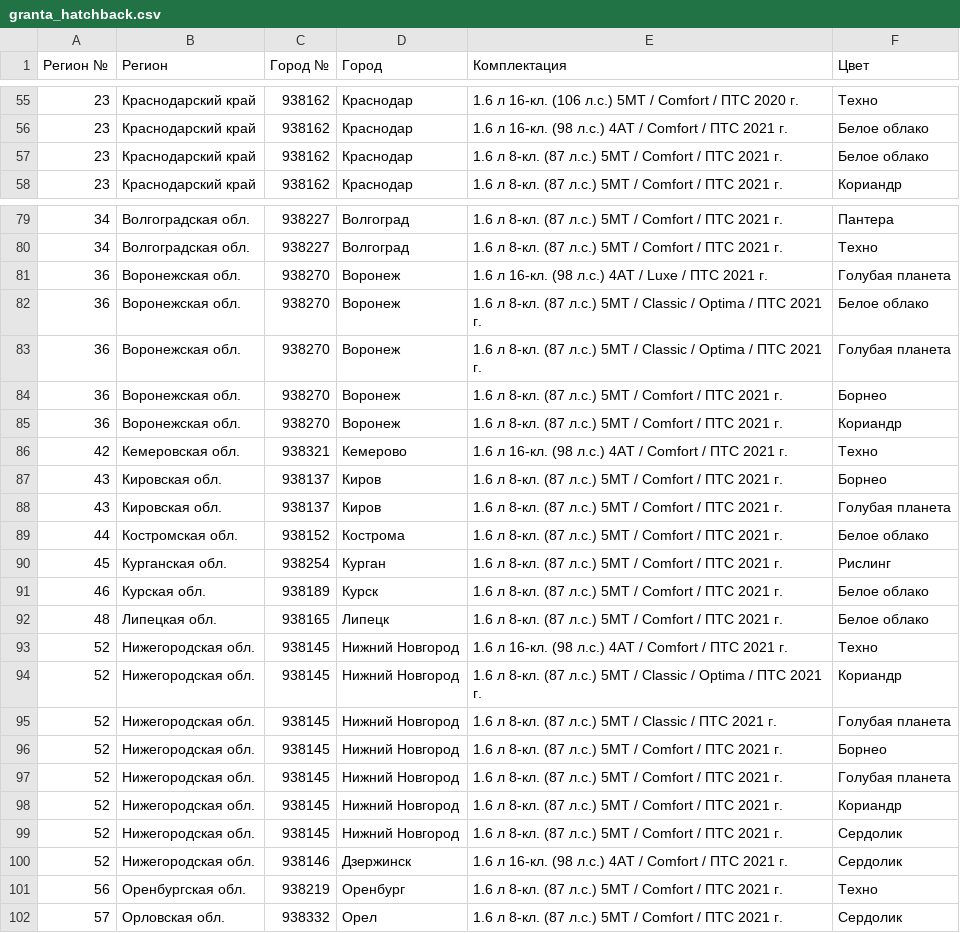
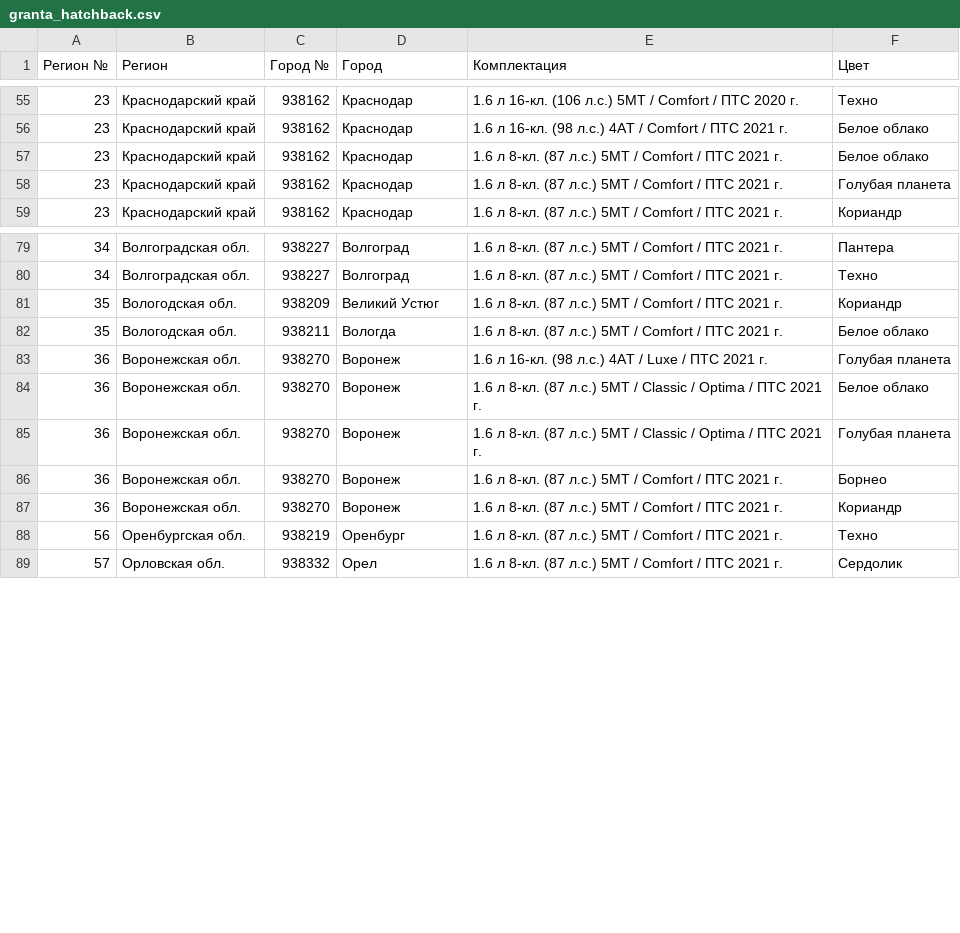
Before and after one commit to kafeg/ladacsv, a CSV file: granta_hatchback.csv, drawn as a sheet; only a part is shown, gaps mark what is left out; removed rows and columns are numbered as before the commit, all else as after; the diff covers the shown part only; the diff names each change by its address in the sheet, - before the commit and + after, or states it on an @@ line.

```diff
--- a/granta_hatchback.csv
+++ b/granta_hatchback.csv
+row 58: 23 | Краснодарский край | 938162 | Краснодар | 1.6 л 8-кл. (87 л.с.) 5МТ / Comfort / ПТС 2021 г. | Голубая планета
+row 81: 35 | Вологодская обл. | 938209 | Великий Устюг | 1.6 л 8-кл. (87 л.с.) 5МТ / Comfort / ПТС 2021 г. | Кориандр
+row 82: 35 | Вологодская обл. | 938211 | Вологда | 1.6 л 8-кл. (87 л.с.) 5МТ / Comfort / ПТС 2021 г. | Белое облако
-row 86: 42 | Кемеровская обл. | 938321 | Кемерово | 1.6 л 16-кл. (98 л.с.) 4АТ / Comfort / ПТС 2021 г. | Техно
-row 87: 43 | Кировская обл. | 938137 | Киров | 1.6 л 8-кл. (87 л.с.) 5МТ / Comfort / ПТС 2021 г. | Борнео
-row 88: 43 | Кировская обл. | 938137 | Киров | 1.6 л 8-кл. (87 л.с.) 5МТ / Comfort / ПТС 2021 г. | Голубая планета
-row 89: 44 | Костромская обл. | 938152 | Кострома | 1.6 л 8-кл. (87 л.с.) 5МТ / Comfort / ПТС 2021 г. | Белое облако
-row 90: 45 | Курганская обл. | 938254 | Курган | 1.6 л 8-кл. (87 л.с.) 5МТ / Comfort / ПТС 2021 г. | Рислинг
-row 91: 46 | Курская обл. | 938189 | Курск | 1.6 л 8-кл. (87 л.с.) 5МТ / Comfort / ПТС 2021 г. | Белое облако
-row 92: 48 | Липецкая обл. | 938165 | Липецк | 1.6 л 8-кл. (87 л.с.) 5МТ / Comfort / ПТС 2021 г. | Белое облако
-row 93: 52 | Нижегородская обл. | 938145 | Нижний Новгород | 1.6 л 16-кл. (98 л.с.) 4АТ / Comfort / ПТС 2021 г. | Техно
-row 94: 52 | Нижегородская обл. | 938145 | Нижний Новгород | 1.6 л 8-кл. (87 л.с.) 5МТ / Classic / Optima / ПТС 2021 г. | Кориандр
-row 95: 52 | Нижегородская обл. | 938145 | Нижний Новгород | 1.6 л 8-кл. (87 л.с.) 5МТ / Classic / ПТС 2021 г. | Голубая планета
-row 96: 52 | Нижегородская обл. | 938145 | Нижний Новгород | 1.6 л 8-кл. (87 л.с.) 5МТ / Comfort / ПТС 2021 г. | Борнео
-row 97: 52 | Нижегородская обл. | 938145 | Нижний Новгород | 1.6 л 8-кл. (87 л.с.) 5МТ / Comfort / ПТС 2021 г. | Голубая планета
-row 98: 52 | Нижегородская обл. | 938145 | Нижний Новгород | 1.6 л 8-кл. (87 л.с.) 5МТ / Comfort / ПТС 2021 г. | Кориандр
-row 99: 52 | Нижегородская обл. | 938145 | Нижний Новгород | 1.6 л 8-кл. (87 л.с.) 5МТ / Comfort / ПТС 2021 г. | Сердолик
-row 100: 52 | Нижегородская обл. | 938146 | Дзержинск | 1.6 л 16-кл. (98 л.с.) 4АТ / Comfort / ПТС 2021 г. | Сердолик
```
Also changed, not shown: 3 removed rows elsewhere in this file, granta_cross.csv, granta_sedan.csv, 20 other files.
